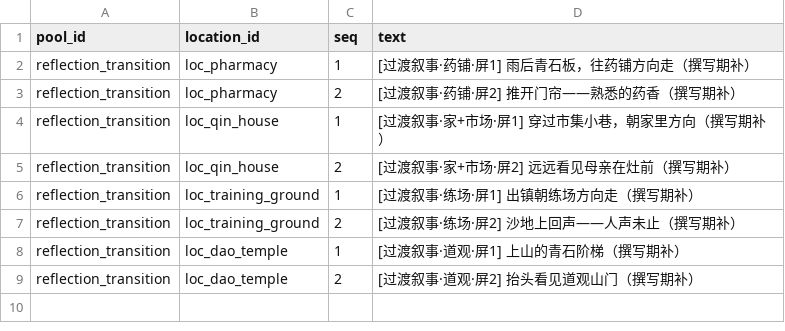
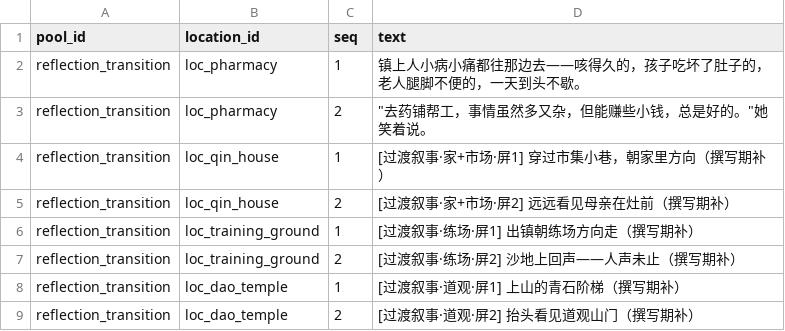
Before and after one commit to lwbiuchsjk/vibeTest, a CSV file: scripts/config/world_event_mvp/transition_text_pool.csv, drawn as a sheet.

```diff
--- a/scripts/config/world_event_mvp/transition_text_pool.csv
+++ b/scripts/config/world_event_mvp/transition_text_pool.csv
@@ -1,4 +1,4 @@
 pool_id,location_id,seq,text
-reflection_transition,loc_pharmacy,1,[过渡叙事·药铺·屏1] 雨后青石板，往药铺方向走（撰写期补）
-reflection_transition,loc_pharmacy,2,[过渡叙事·药铺·屏2] 推开门帘——熟悉的药香（撰写期补）
+reflection_transition,loc_pharmacy,1,镇上人小病小痛都往那边去——咳得久的，孩子吃坏了肚子的，老人腿脚不便的，一天到头不歇。
+reflection_transition,loc_pharmacy,2,"""去药铺帮工，事情虽然多又杂，但能赚些小钱，总是好的。""她笑着说。"
 reflection_transition,loc_qin_house,1,[过渡叙事·家+市场·屏1] 穿过市集小巷，朝家里方向（撰写期补）
```
Also changed, not shown: scripts/config/world_event_mvp/event_presentations.csv, scripts/config/world_event_mvp/option_outcomes.csv, 1 other file.
